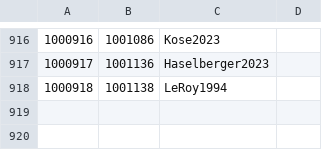
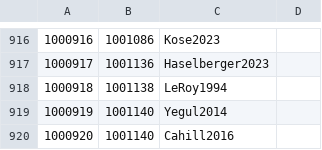
Before and after one commit to Jmuccigr/temples, a CSV file: citations.csv, drawn as a sheet; only a part is shown, gaps mark what is left out; the diff names each change by its address in the sheet, - before the commit and + after, or states it on an @@ line.

Commit message:
Automated update

```diff
--- a/citations.csv
+++ b/citations.csv
+row 919: 1000919 | 1001140 | Yegul2014
+row 920: 1000920 | 1001140 | Cahill2016
```
